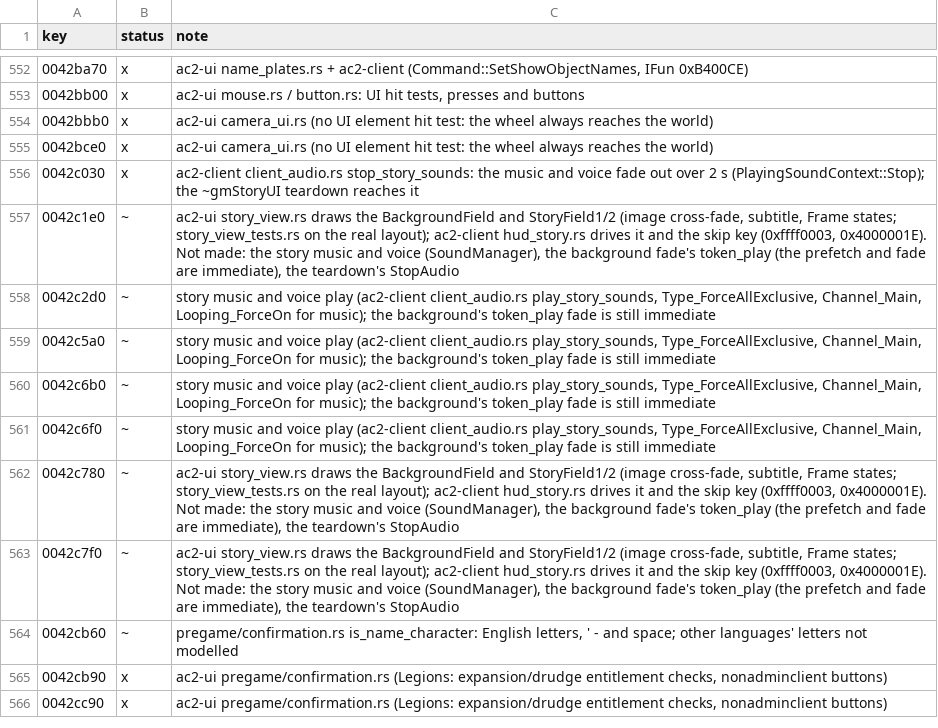
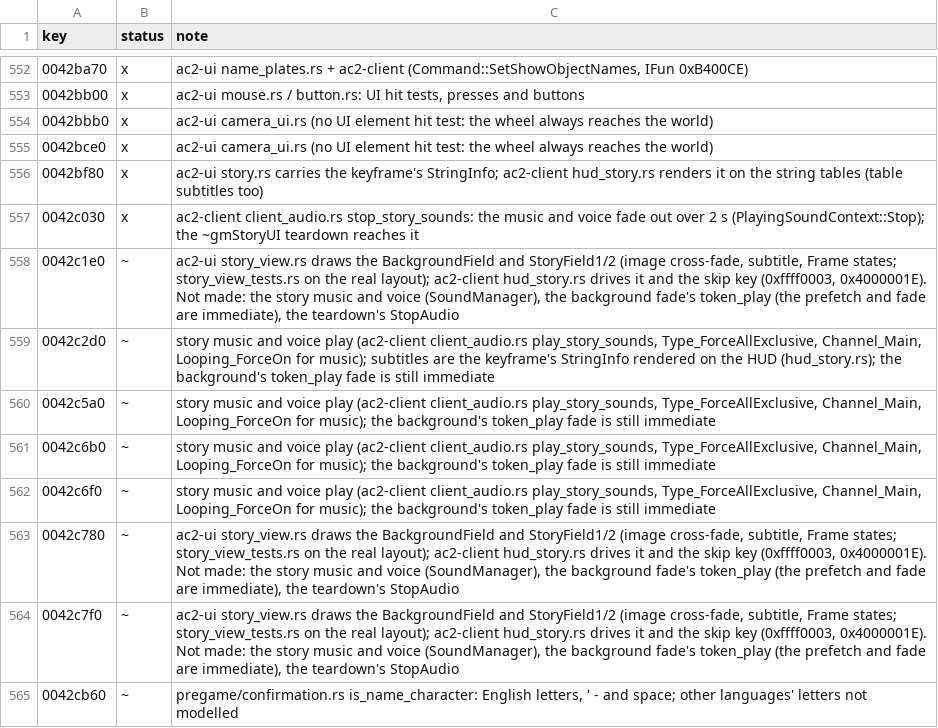
Before and after one commit to CrimsonMage/AC2_Rusted, a TSV file: docs/retail-catalog/marks.tsv, drawn as a sheet; only a part is shown, gaps mark what is left out; the shorter side is filled out with more unchanged rows.

Commit message:
ac2-ui, ac2-client: story subtitles from string tables
Only a keyframe's literal subtitle was carried; a string-table subtitle (StringInfo) was dropped.
The sequencer now carries the keyframe's StringInfo and the HUD renders it on the loaded
string tables, as ClientPlayer::render_info renders the other StringInfo texts. Literals
render as before.

```diff
--- a/docs/retail-catalog/marks.tsv
+++ b/docs/retail-catalog/marks.tsv
@@ -555,5 +555,6 @@ key	status	note
 0042bce0	x	ac2-ui camera_ui.rs (no UI element hit test: the wheel always reaches the world)
+0042bf80	x	ac2-ui story.rs carries the keyframe's StringInfo; ac2-client hud_story.rs renders it on the string tables (table subtitles too)
 0042c030	x	ac2-client client_audio.rs stop_story_sounds: the music and voice fade out over 2 s (PlayingSoundContext::Stop); the ~gmStoryUI teardown reaches it
 0042c1e0	~	ac2-ui story_view.rs draws the BackgroundField and StoryField1/2 (image cross-fade, subtitle, Frame states; story_view_tests.rs on the real layout); ac2-client hud_story.rs drives it and the skip key (0xffff0003, 0x4000001E). Not made: the story music and voice (SoundManager), the background fade's token_play (the prefetch and fade are immediate), the teardown's StopAudio
-0042c2d0	~	story music and voice play (ac2-client client_audio.rs play_story_sounds, Type_ForceAllExclusive, Channel_Main, Looping_ForceOn for music); the background's token_play fade is still immediate
+0042c2d0	~	story music and voice play (ac2-client client_audio.rs play_story_sounds, Type_ForceAllExclusive, Channel_Main, Looping_ForceOn for music); subtitles are the keyframe's StringInfo rendered on the HUD (hud_story.rs); the background's token_play fade is still immediate
 0042c5a0	~	story music and voice play (ac2-client client_audio.rs play_story_sounds, Type_ForceAllExclusive, Channel_Main, Looping_ForceOn for music); the background's token_play fade is still immediate
```
Also changed, not shown: 8 other files.
